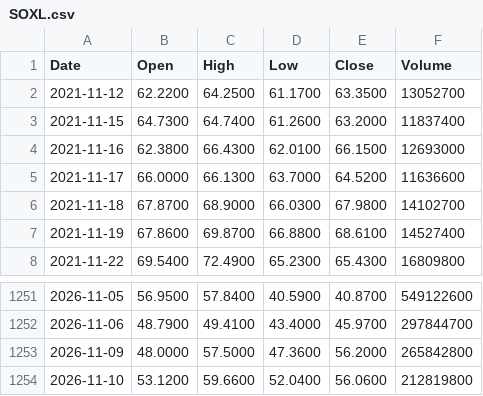
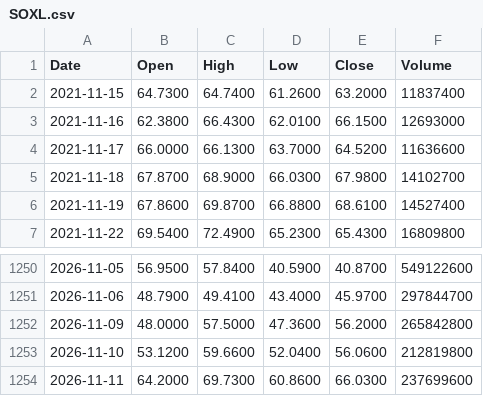
Before and after one commit to hjfly1004-cmyk/market-data, a CSV file: data/SOXL.csv, drawn as a sheet; only a part is shown, gaps mark what is left out.

```diff
--- a/data/SOXL.csv
+++ b/data/SOXL.csv
@@ -1,3 +1,2 @@
 Date,Open,High,Low,Close,Volume
-2021-11-12,62.2200,64.2500,61.1700,63.3500,13052700
 2021-11-15,64.7300,64.7400,61.2600,63.2000,11837400
@@ -1254 +1253,2 @@ Date,Open,High,Low,Close,Volume
 2026-11-10,53.1200,59.6600,52.0400,56.0600,212819800
+2026-11-11,64.2000,69.7300,60.8600,66.0300,237699600
```
Also changed, not shown: data/QQQ.csv, data/SOXX.csv, 6 other files.
